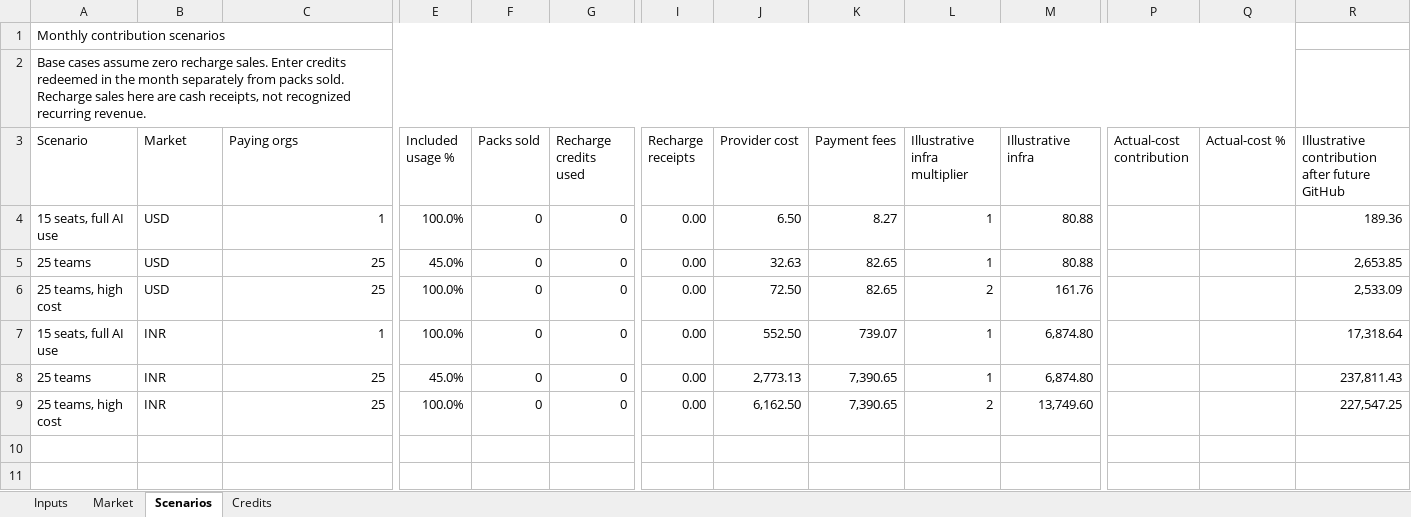
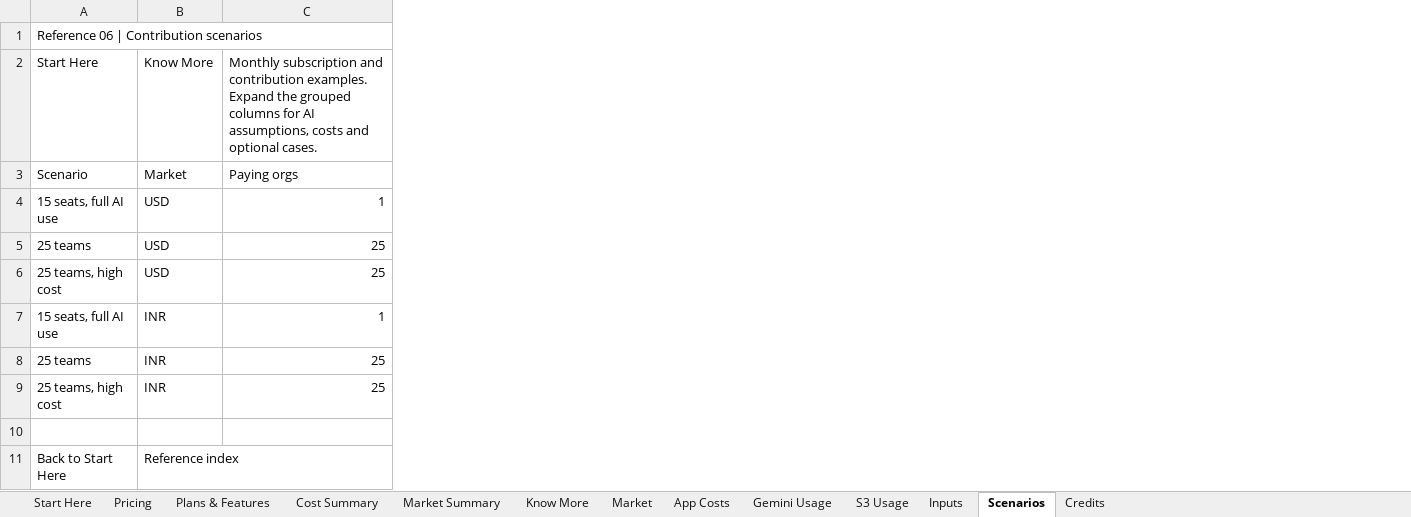
Before and after one commit to arun16ts/crusource-crm-docs, an Excel workbook: Prices/Crusource_CRM_Pricing_Review_Model.xlsx, sheet Scenarios, drawn as a sheet; only a part is shown, gaps mark what is left out; values as stored, in another font and other column widths than the file's, no cell formats; removed rows and columns are numbered as before the commit, all else as after; rows hold the shown columns only; the diff names each change by its address in the sheet, - before the commit and + after, or states it on an @@ line.

Commit message:
docs(pricing,archive): update pricing review model, remove temp Word lock file, and add bugs and test archive

```diff
--- a/Prices/Crusource_CRM_Pricing_Review_Model.xlsx (sheet Scenarios)
+++ b/Prices/Crusource_CRM_Pricing_Review_Model.xlsx (sheet Scenarios)
+sheet tab: Start Here
+sheet tab: Pricing
+sheet tab: Plans & Features
+sheet tab: Cost Summary
+sheet tab: Market Summary
+sheet tab: Know More
+sheet tab: App Costs
+sheet tab: Gemini Usage
+sheet tab: S3 Usage
@@ sheet tab order changed: Start Here | Pricing | Plans & Features | Cost Summary | Market Summary | Know More | Market | App Costs | Gemini Usage | S3 Usage | Inputs | Scenarios | Credits @@
@@ column E (Included usage %) hidden, rows 4-9: 100.0% | 45.0% | 100.0% | 100.0% | 45.0% | 100.0% @@
@@ column F (Packs sold) hidden, rows 4-9: all 0 @@
@@ column G (Recharge credits used) hidden, rows 4-9: all 0 @@
@@ column I (Recharge receipts) hidden, rows 4-9: all 0.00 @@
@@ column J (Provider cost) hidden, rows 4-9: 6.50 | 32.63 | 72.50 | 552.50 | 2,773.13 | 6,162.50 @@
@@ column K (Payment fees) hidden, rows 4-9: 8.27 | 82.65 | 82.65 | 739.07 | 7,390.65 | 7,390.65 @@
@@ column L (Illustrative infra multiplier) hidden, rows 4-9: 1 | 1 | 2 | 1 | 1 | 2 @@
@@ column M (Illustrative infra) hidden, rows 4-9: 80.88 | 80.88 | 161.76 | 6,874.80 | 6,874.80 | 13,749.60 @@
@@ column P (Actual-cost contribution) hidden, empty @@
@@ column Q (Actual-cost %) hidden, empty @@
@@ column R hidden, rows 3-9: Illustrative contribution after future GitHub | 189.36 | 2,653.85 | 2,533.09 | 17,318.64 | 237,811.43 | 227,547.25 @@
-A1 (Scenario): Monthly contribution scenarios
+A1 (Scenario): Reference 06 | Contribution scenarios
-row 2: Base cases assume zero recharge sales. Enter credits redeemed in the month separately from packs sold. Recharge sales here are cash receipts, not recognized recurring revenue.
+row 2: Start Here | Know More | Monthly subscription and contribution examples. Expand the grouped columns for AI assumptions, costs and optional cases.
+row 10: (empty)
+row 11: Back to Start Here | Reference index
```
Also changed, not shown: sheet Market, sheet Credits, sheet Inputs, cell formats, hidden cells, 2 other files.
